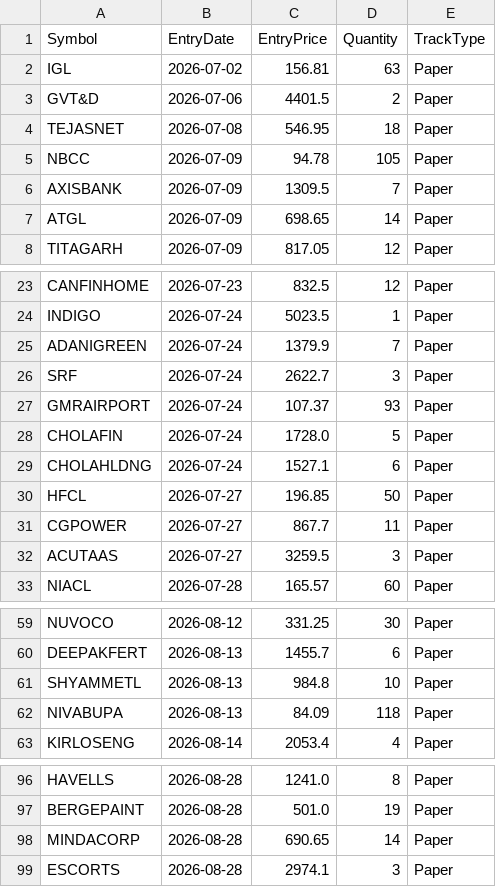
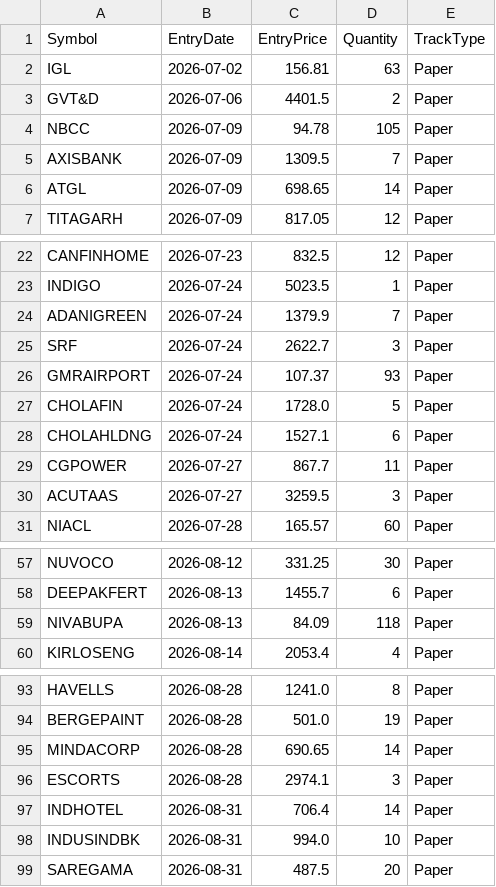
Before and after one commit to finnyrajmann/nse-bb-system, a CSV file: data/positions_bb.csv, drawn as a sheet; only a part is shown, gaps mark what is left out; removed rows and columns are numbered as before the commit, all else as after; the diff names each change by its address in the sheet, - before the commit and + after, or states it on an @@ line.

Commit message:
Auto-update — 2026-08-31

```diff
--- a/data/positions_bb.csv
+++ b/data/positions_bb.csv
-row 4: TEJASNET | 2026-07-08 | 546.95 | 18 | Paper
-row 30: HFCL | 2026-07-27 | 196.85 | 50 | Paper
-row 61: SHYAMMETL | 2026-08-13 | 984.8 | 10 | Paper
+row 97: INDHOTEL | 2026-08-31 | 706.4 | 14 | Paper
+row 98: INDUSINDBK | 2026-08-31 | 994.0 | 10 | Paper
+row 99: SAREGAMA | 2026-08-31 | 487.5 | 20 | Paper
```
